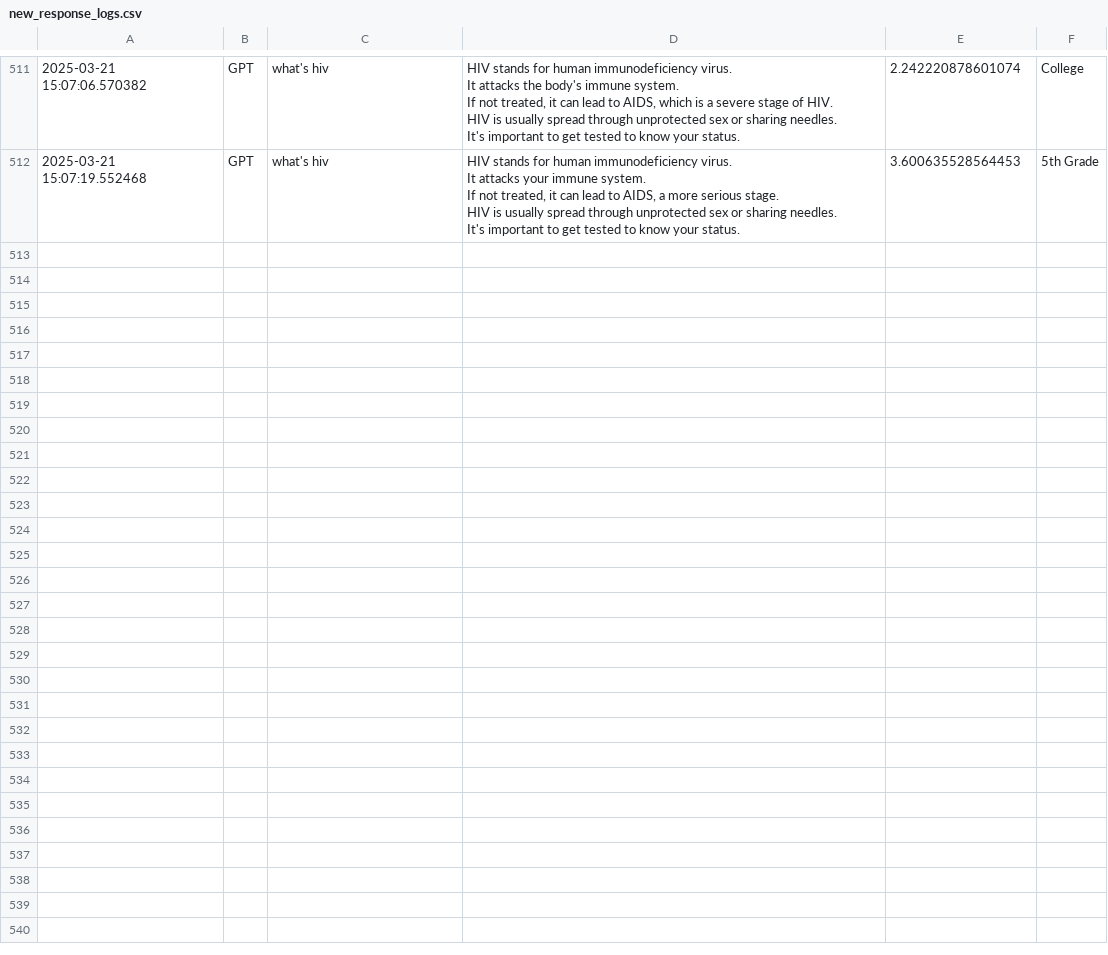
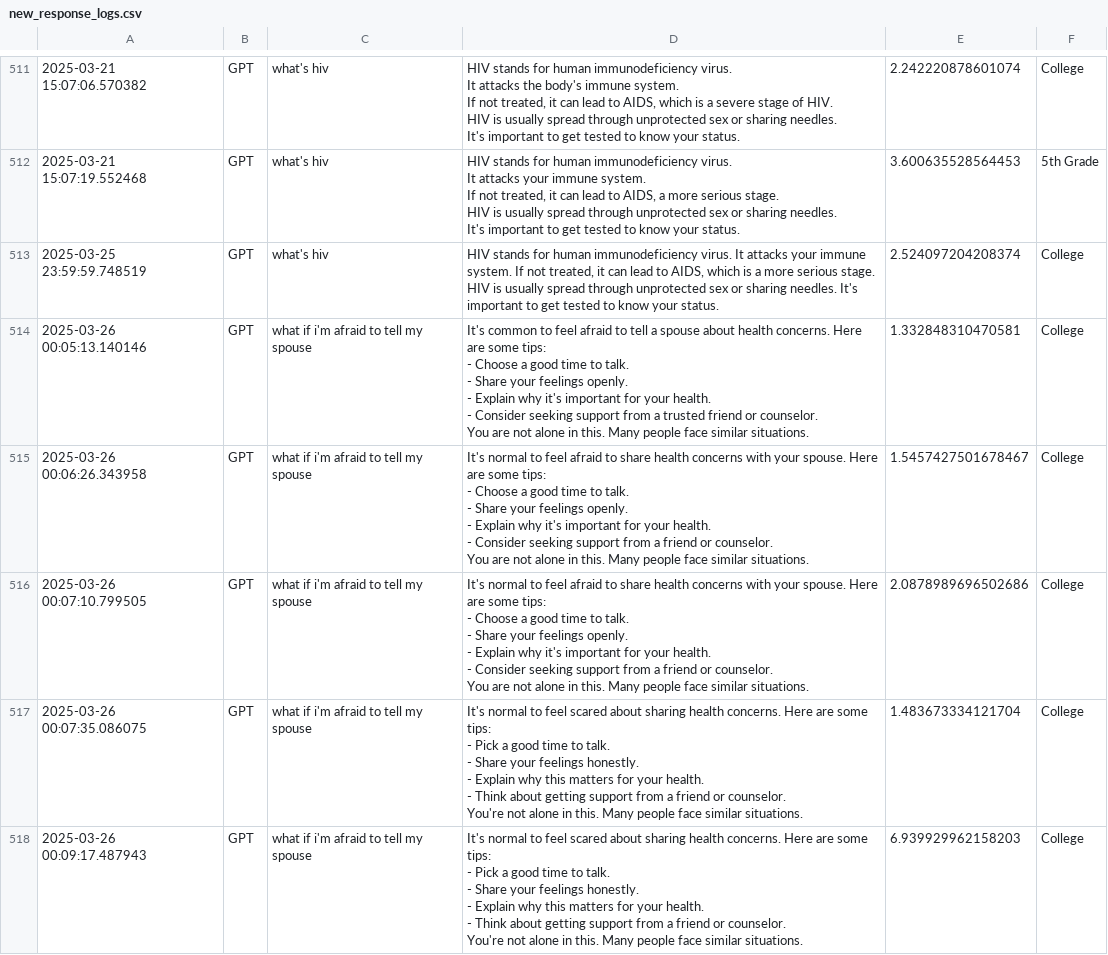
Before and after one commit to wisdom-okwen/shesprepared, a CSV file: new_response_logs.csv, drawn as a sheet; only a part is shown, gaps mark what is left out; ↵ is a line break in a cell; the diff covers the shown part only; the diff names each change by its address in the sheet, - before the commit and + after, or states it on an @@ line.

```diff
--- a/new_response_logs.csv
+++ b/new_response_logs.csv
+row 513: 2025-03-25 23:59:59.748519 | GPT | what's hiv | HIV stands for human immunodeficiency virus. It attacks your immune system. If not treated, it can lead to AIDS, which is a more serious stage. HIV is usually spread through unprotected sex or sharing needles. It's important to get tested to know your status. | 2.524097204208374 | College
+row 514: 2025-03-26 00:05:13.140146 | GPT | what if i'm afraid to tell my spouse | It's common to feel afraid to tell a spouse about health concerns. Here are some tips: ↵ - Choose a good time to talk. ↵ - Share your feelings openly. ↵ - Explain why it's important for your health. ↵ - Consider seeking support from a trusted friend or counselor. ↵ You are not alone in this. Many people face similar situations. | 1.332848310470581 | College
+row 515: 2025-03-26 00:06:26.343958 | GPT | what if i'm afraid to tell my spouse | It's normal to feel afraid to share health concerns with your spouse. Here are some tips: ↵ - Choose a good time to talk. ↵ - Share your feelings openly. ↵ - Explain why it's important for your health. ↵ - Consider seeking support from a friend or counselor. ↵ You are not alone in this. Many people face similar situations. | 1.5457427501678467 | College
+row 516: 2025-03-26 00:07:10.799505 | GPT | what if i'm afraid to tell my spouse | It's normal to feel afraid to share health concerns with your spouse. Here are some tips: ↵ - Choose a good time to talk. ↵ - Share your feelings openly. ↵ - Explain why it's important for your health. ↵ - Consider seeking support from a friend or counselor. ↵ You are not alone in this. Many people face similar situations. | 2.0878989696502686 | College
+row 517: 2025-03-26 00:07:35.086075 | GPT | what if i'm afraid to tell my spouse | It's normal to feel scared about sharing health concerns. Here are some tips: ↵ - Pick a good time to talk. ↵ - Share your feelings honestly. ↵ - Explain why this matters for your health. ↵ - Think about getting support from a friend or counselor. ↵ You're not alone in this. Many people face similar situations. | 1.483673334121704 | College
+row 518: 2025-03-26 00:09:17.487943 | GPT | what if i'm afraid to tell my spouse | It's normal to feel scared about sharing health concerns. Here are some tips: ↵ - Pick a good time to talk. ↵ - Share your feelings honestly. ↵ - Explain why this matters for your health. ↵ - Think about getting support from a friend or counselor. ↵ You're not alone in this. Many people face similar situations. | 6.939929962158203 | College
```
Also changed, not shown: 6 added rows elsewhere in this file, 3 other files.
